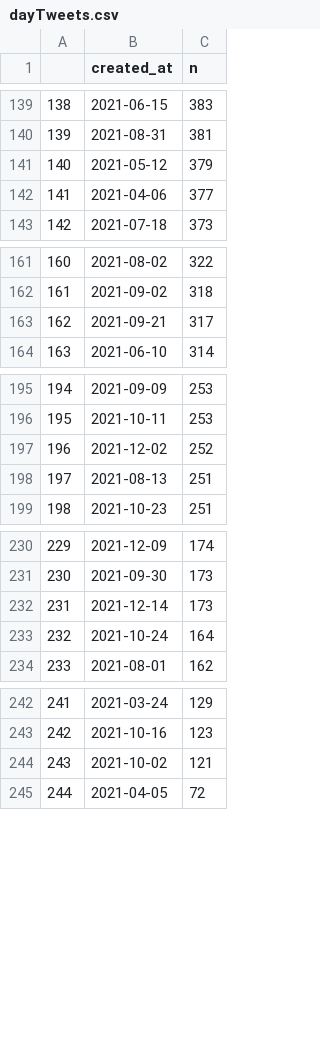
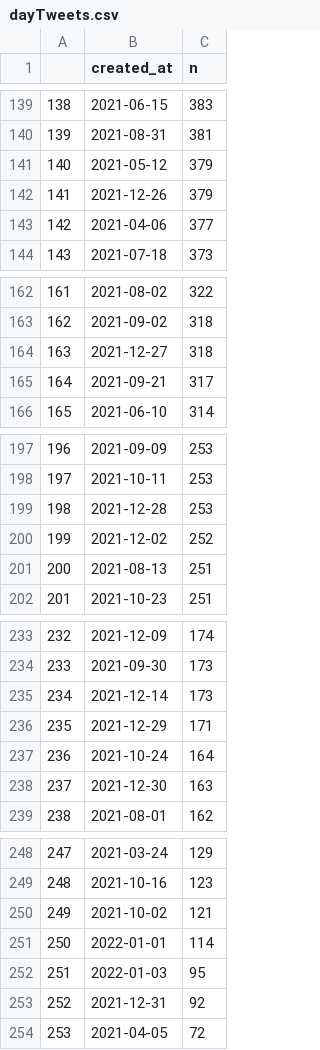
Before and after one commit to adamoxford/mgtweets, a CSV file: dayTweets.csv, drawn as a sheet; only a part is shown, gaps mark what is left out; addresses are those after the commit; the diff covers the shown part only; the diff names each change by its address in the sheet, - before the commit and + after, or states it on an @@ line.

Commit message:
4 Jan

```diff
--- a/dayTweets.csv
+++ b/dayTweets.csv
+row 142: 141 | 2021-12-26 | 379
@@ column A renumbered between rows 143 and 258 @@
+row 164: 163 | 2021-12-27 | 318
+row 199: 198 | 2021-12-28 | 253
+row 236: 235 | 2021-12-29 | 171
+row 238: 237 | 2021-12-30 | 163
+row 251: 250 | 2022-01-01 | 114
+row 252: 251 | 2022-01-03 | 95
+row 253: 252 | 2021-12-31 | 92
```
Also changed, not shown: 2 added rows elsewhere in this file.
